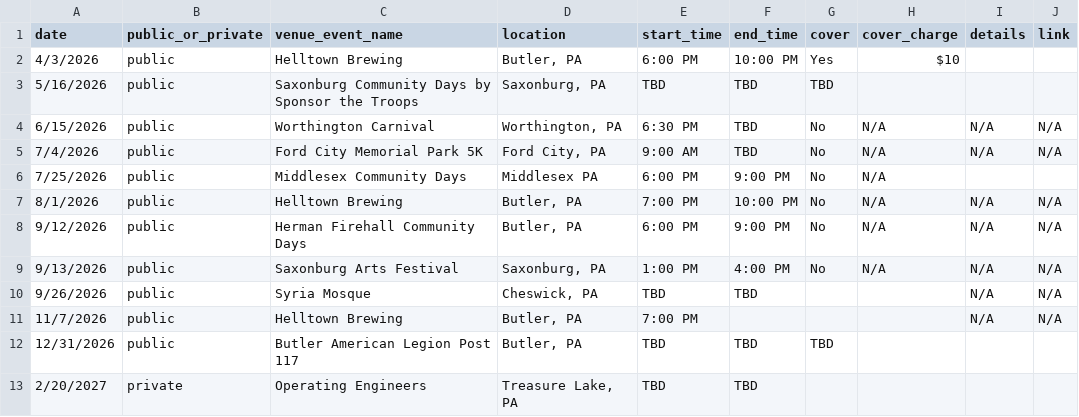
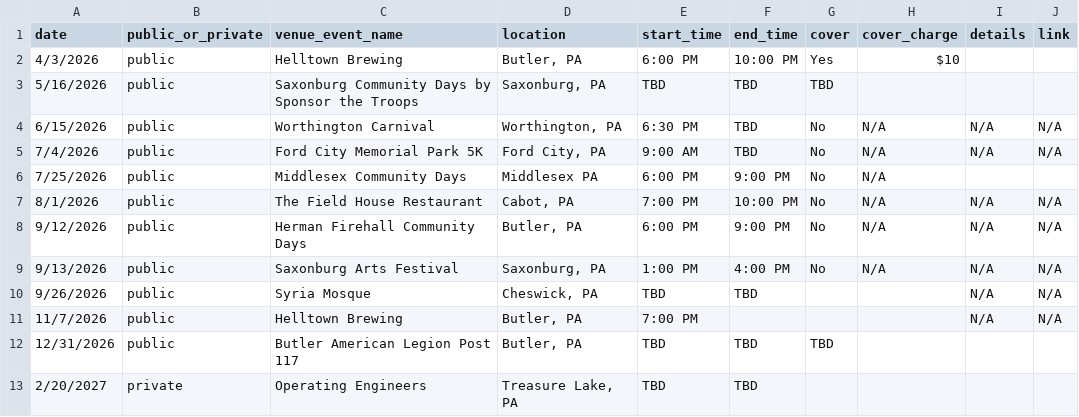
Before and after one commit to kevikramer/jentzband, a CSV file: jentz_gig_dates_sheet_1.csv, drawn as a sheet.

```diff
--- a/jentz_gig_dates_sheet_1.csv
+++ b/jentz_gig_dates_sheet_1.csv
@@ -6,3 +6,3 @@ date,public_or_private,venue_event_name,location,start_time,end_time,cover,cover
 7/25/2026,public,Middlesex Community Days,Middlesex PA,6:00 PM,9:00 PM,No,N/A,,
-8/1/2026,public,Helltown Brewing,"Butler, PA",7:00 PM,10:00 PM,No,N/A,N/A,N/A
+8/1/2026,public,The Field House Restaurant,"Cabot, PA",7:00 PM,10:00 PM,No,N/A,N/A,N/A
 9/12/2026,public,Herman Firehall Community Days,"Butler, PA",6:00 PM,9:00 PM,No,N/A,N/A,N/A
```
